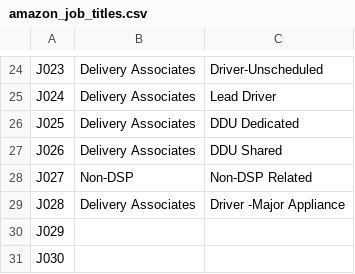
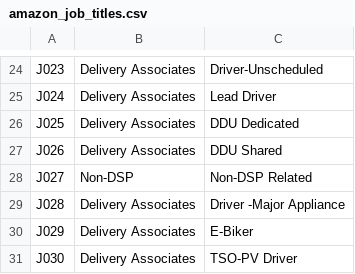
Before and after one commit to shobhit73/audit_fast_api_, a CSV file: templates/amazon_job_titles.csv, drawn as a sheet; only a part is shown, gaps mark what is left out.

Commit message:
fix(job-titles): fill in E-Biker and TSO-PV Driver, which were blank rows
This catalog had J029 and J030 present but EMPTY:

    J029,,
    J030,,

so E-Biker and TSO-PV Driver did not exist for the MCP tools at all — an
implementor could not map anyone onto either title. Both have been live in
Company Master (codes 029, 030) for some time; only this copy was never filled.

The root and implementors copies had these two but misspelled code 028; this
copy had 028 right and was missing 029/030. Each of the three repos had a
different subset correct, which is exactly the mirror drift CLAUDE.md warns
about — and none of it surfaced on its own, because a job title Uzio cannot
resolve is dropped silently.

Verified with utils/check_job_titles.py in Unified_Audit_Tool: all seven lists
across the three repos now match the live Company Master list (30 titles).

```diff
--- a/templates/amazon_job_titles.csv
+++ b/templates/amazon_job_titles.csv
@@ -29,3 +29,3 @@ J027,Non-DSP,Non-DSP Related
 J028,Delivery Associates,Driver -Major Appliance
-J029,,
-J030,,
+J029,Delivery Associates,E-Biker
+J030,Delivery Associates,TSO-PV Driver
```
